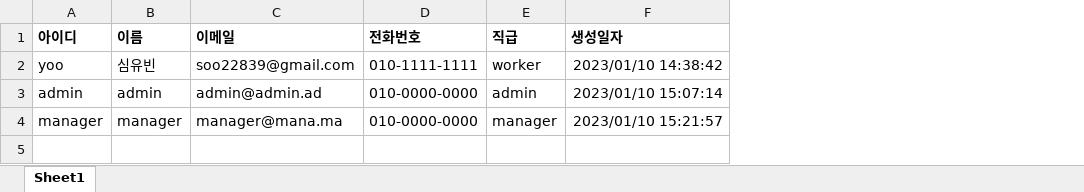
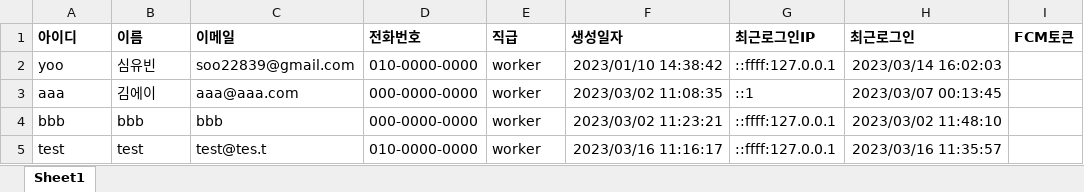
Before and after one commit to yoovin/Hyu-safety, an Excel workbook: backend/Routers/downloads/excel/user.xlsx, sheet Sheet1, drawn as a sheet; values as stored, in another font and other column widths than the file's, no borders; removed rows and columns are numbered as before the commit, all else as after; the diff names each change by its address in the sheet, - before the commit and + after, or states it on an @@ line.

```diff
--- a/backend/Routers/downloads/excel/user.xlsx (sheet Sheet1)
+++ b/backend/Routers/downloads/excel/user.xlsx (sheet Sheet1)
+column G (최근로그인IP), row 2: ::ffff:127.0.0.1
+column H (최근로그인), row 2: 2023/03/14 16:02:03
+column I (FCM토큰), empty
-D2 (전화번호): 010-1111-1111
+D2 (전화번호): 010-0000-0000
-row 3: admin | admin | admin@admin.ad | 010-0000-0000 | admin | 2023/01/10 15:07:14
-row 4: manager | manager | manager@mana.ma | 010-0000-0000 | manager | 2023/01/10 15:21:57
+row 3: aaa | 김에이 | aaa@aaa.com | 000-0000-0000 | worker | 2023/03/02 11:08:35 | ::1 | 2023/03/07 00:13:45
+row 4: bbb | bbb | bbb | 000-0000-0000 | worker | 2023/03/02 11:23:21 | ::ffff:127.0.0.1 | 2023/03/02 11:48:10
+row 5: test | test | test@tes.t | 010-0000-0000 | worker | 2023/03/16 11:16:17 | ::ffff:127.0.0.1 | 2023/03/16 11:35:57
```
Also changed, not shown: 39 other files.
